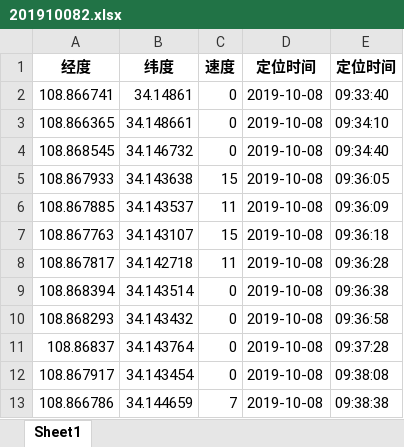
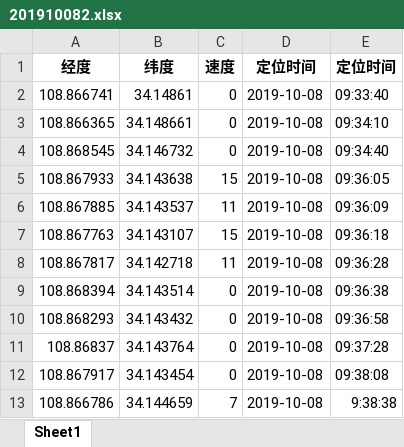
Before and after one commit to lujie520188/Campuslife, an Excel workbook: 20191008/201910082.xlsx, sheet Sheet1, drawn as a sheet; values as stored, in another font and other column widths than the file's, no borders; the diff names each change by its address in the sheet, - before the commit and + after, or states it on an @@ line.

```diff
--- a/20191008/201910082.xlsx (sheet Sheet1)
+++ b/20191008/201910082.xlsx (sheet Sheet1)
-E13 (定位时间): 09:38:38
+E13 (定位时间): 9:38:38
```
Also changed, not shown: 2 other files.
